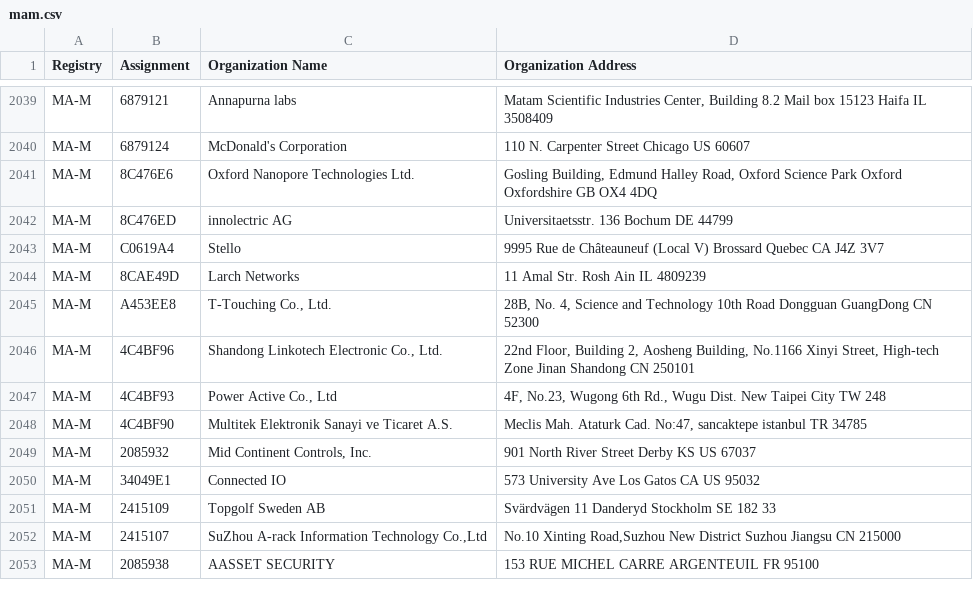
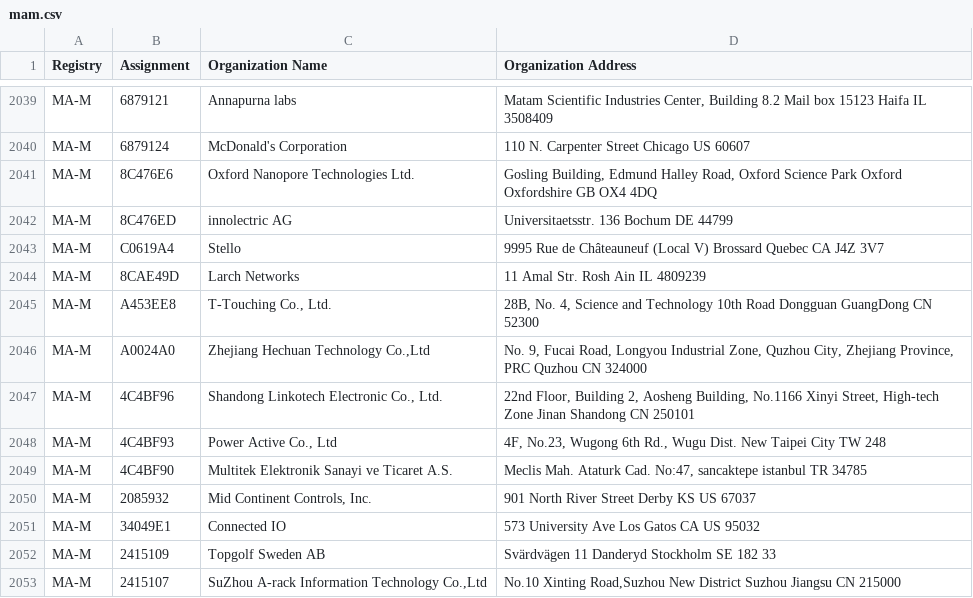
Before and after one commit to hdm/mac-ages, a CSV file: data/ieee/mam.csv, drawn as a sheet; only a part is shown, gaps mark what is left out; the shorter side is filled out with more unchanged rows; the diff names each change by its address in the sheet, - before the commit and + after, or states it on an @@ line.

```diff
--- a/data/ieee/mam.csv
+++ b/data/ieee/mam.csv
+row 2046: MA-M | A0024A0 | Zhejiang Hechuan Technology Co.,Ltd | No. 9, Fucai Road, Longyou Industrial Zone, Quzhou City, Zhejiang Province, PRC Quzhou CN 324000
```
Also changed, not shown: data/ieee/oui36.csv, 2 other files.
